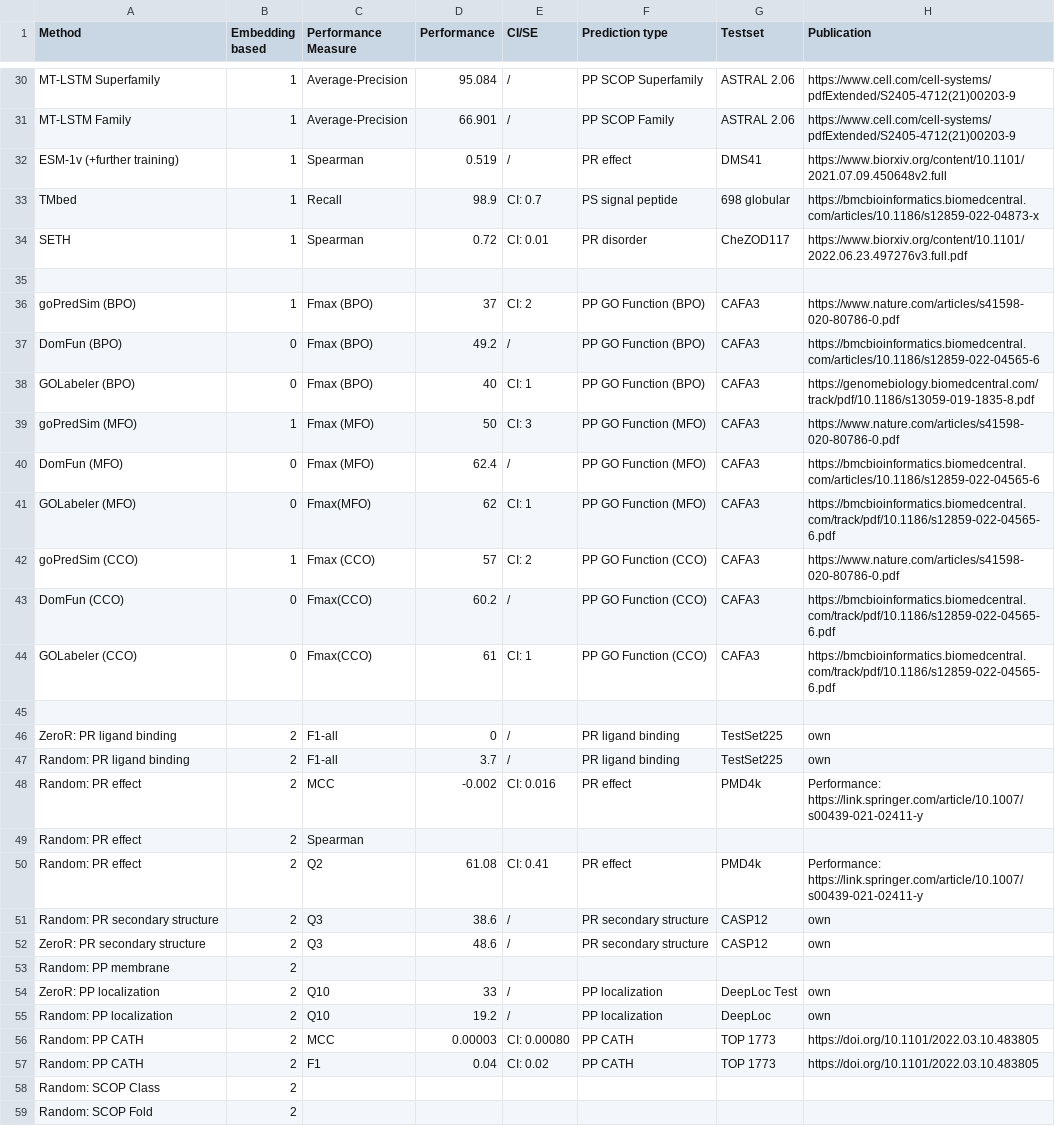
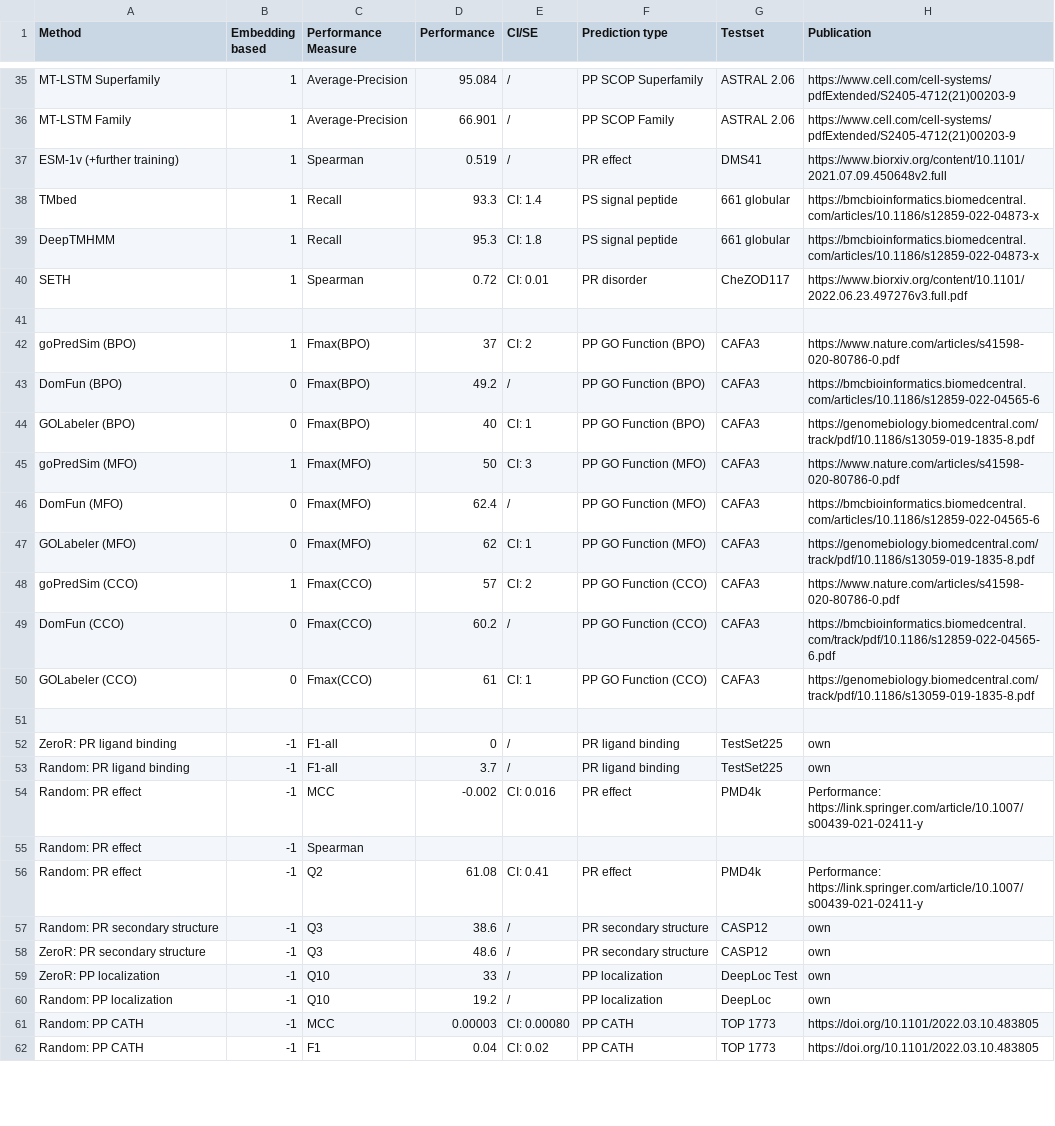
Before and after one commit to erckert/EV-embeddings-figures, a CSV file: overview_method_performances.csv, drawn as a sheet; only a part is shown, gaps mark what is left out; the diff covers the shown part only.

Commit message:
Added additional methods

```diff
--- a/overview_method_performances.csv
+++ b/overview_method_performances.csv
@@ -32,28 +37,26 @@ MT-LSTM Family;1;Average-Precision;66.901;/;PP SCOP Family;ASTRAL 2.06;https://w
 ESM-1v (+further training);1;Spearman;0.519;/;PR effect;DMS41;https://www.biorxiv.org/content/10.1101/2021.07.09.450648v2.full
-TMbed;1;Recall;98.9;CI: 0.7;PS signal peptide;698 globular;https://bmcbioinformatics.biomedcentral.com/articles/10.1186/s12859-022-04873-x
+TMbed;1;Recall;93.3;CI: 1.4;PS signal peptide;661 globular;https://bmcbioinformatics.biomedcentral.com/articles/10.1186/s12859-022-04873-x
+DeepTMHMM;1;Recall;95.3;CI: 1.8;PS signal peptide;661 globular;https://bmcbioinformatics.biomedcentral.com/articles/10.1186/s12859-022-04873-x
 SETH;1;Spearman;0.72;CI: 0.01;PR disorder;CheZOD117;https://www.biorxiv.org/content/10.1101/2022.06.23.497276v3.full.pdf
 ;;;;;;;
-goPredSim (BPO);1;Fmax (BPO);37;CI: 2;PP GO Function (BPO); CAFA3;https://www.nature.com/articles/s41598-020-80786-0.pdf
-DomFun (BPO);0;Fmax (BPO);49.2;/;PP GO Function (BPO); CAFA3;https://bmcbioinformatics.biomedcentral.com/articles/10.1186/s12859-022-04565-6
-GOLabeler (BPO);0;Fmax (BPO);40;CI: 1;PP GO Function (BPO);CAFA3;https://genomebiology.biomedcentral.com/track/pdf/10.1186/s13059-019-1835-8.pdf
-goPredSim (MFO);1;Fmax (MFO);50;CI: 3;PP GO Function (MFO); CAFA3;https://www.nature.com/articles/s41598-020-80786-0.pdf
-DomFun (MFO);0;Fmax (MFO);62.4;/;PP GO Function (MFO); CAFA3;https://bmcbioinformatics.biomedcentral.com/articles/10.1186/s12859-022-04565-6
-GOLabeler (MFO);0;Fmax(MFO);62;CI: 1;PP GO Function (MFO);CAFA3;https://bmcbioinformatics.biomedcentral.com/track/pdf/10.1186/s12859-022-04565-6.pdf
-goPredSim (CCO);1;Fmax (CCO);57;CI: 2;PP GO Function (CCO); CAFA3;https://www.nature.com/articles/s41598-020-80786-0.pdf
+goPredSim (BPO);1;Fmax(BPO);37;CI: 2;PP GO Function (BPO); CAFA3;https://www.nature.com/articles/s41598-020-80786-0.pdf
+DomFun (BPO);0;Fmax(BPO);49.2;/;PP GO Function (BPO); CAFA3;https://bmcbioinformatics.biomedcentral.com/articles/10.1186/s12859-022-04565-6
+GOLabeler (BPO);0;Fmax(BPO);40;CI: 1;PP GO Function (BPO);CAFA3;https://genomebiology.biomedcentral.com/track/pdf/10.1186/s13059-019-1835-8.pdf
+goPredSim (MFO);1;Fmax(MFO);50;CI: 3;PP GO Function (MFO); CAFA3;https://www.nature.com/articles/s41598-020-80786-0.pdf
+DomFun (MFO);0;Fmax(MFO);62.4;/;PP GO Function (MFO); CAFA3;https://bmcbioinformatics.biomedcentral.com/articles/10.1186/s12859-022-04565-6
+GOLabeler (MFO);0;Fmax(MFO);62;CI: 1;PP GO Function (MFO);CAFA3;https://genomebiology.biomedcentral.com/track/pdf/10.1186/s13059-019-1835-8.pdf
+goPredSim (CCO);1;Fmax(CCO);57;CI: 2;PP GO Function (CCO); CAFA3;https://www.nature.com/articles/s41598-020-80786-0.pdf
 DomFun (CCO);0;Fmax(CCO);60.2;/;PP GO Function (CCO);CAFA3;https://bmcbioinformatics.biomedcentral.com/track/pdf/10.1186/s12859-022-04565-6.pdf
-GOLabeler (CCO);0;Fmax(CCO);61;CI: 1;PP GO Function (CCO);CAFA3;https://bmcbioinformatics.biomedcentral.com/track/pdf/10.1186/s12859-022-04565-6.pdf
+GOLabeler (CCO);0;Fmax(CCO);61;CI: 1;PP GO Function (CCO);CAFA3;https://genomebiology.biomedcentral.com/track/pdf/10.1186/s13059-019-1835-8.pdf
 ;;;;;;;
-ZeroR: PR ligand binding;2;F1-all;0;/;PR ligand binding;TestSet225;own
-Random: PR ligand binding;2;F1-all;3.7;/;PR ligand binding;TestSet225;own
-Random: PR effect;2;MCC;-0.002;CI: 0.016;PR effect;PMD4k;Performance: https://link.springer.com/article/10.1007/s00439-021-02411-y
-Random: PR effect;2;Spearman;;;;;
-Random: PR effect;2;Q2;61.08;CI: 0.41;PR effect;PMD4k;Performance: https://link.springer.com/article/10.1007/s00439-021-02411-y
-Random: PR secondary structure;2;Q3;38.6;/;PR secondary structure;CASP12;own
-ZeroR: PR secondary structure;2;Q3;48.6;/;PR secondary structure;CASP12;own
-Random: PP membrane;2;;;;;;
-ZeroR: PP localization;2;Q10;33;/;PP localization;DeepLoc Test;own
-Random: PP localization;2;Q10;19.2;/;PP localization;DeepLoc;own
-Random: PP CATH;2;MCC;0.00003;CI: 0.00080;PP CATH;TOP 1773;https://doi.org/10.1101/2022.03.10.483805
-Random: PP CATH;2;F1;0.04;CI: 0.02;PP CATH;TOP 1773;https://doi.org/10.1101/2022.03.10.483805
-Random: SCOP Class;2;;;;;;
-Random: SCOP Fold;2;;;;;;
+ZeroR: PR ligand binding;-1;F1-all;0;/;PR ligand binding;TestSet225;own
+Random: PR ligand binding;-1;F1-all;3.7;/;PR ligand binding;TestSet225;own
+Random: PR effect;-1;MCC;-0.002;CI: 0.016;PR effect;PMD4k;Performance: https://link.springer.com/article/10.1007/s00439-021-02411-y
+Random: PR effect;-1;Spearman;;;;;
+Random: PR effect;-1;Q2;61.08;CI: 0.41;PR effect;PMD4k;Performance: https://link.springer.com/article/10.1007/s00439-021-02411-y
+Random: PR secondary structure;-1;Q3;38.6;/;PR secondary structure;CASP12;own
+ZeroR: PR secondary structure;-1;Q3;48.6;/;PR secondary structure;CASP12;own
+ZeroR: PP localization;-1;Q10;33;/;PP localization;DeepLoc Test;own
+Random: PP localization;-1;Q10;19.2;/;PP localization;DeepLoc;own
+Random: PP CATH;-1;MCC;0.00003;CI: 0.00080;PP CATH;TOP 1773;https://doi.org/10.1101/2022.03.10.483805
+Random: PP CATH;-1;F1;0.04;CI: 0.02;PP CATH;TOP 1773;https://doi.org/10.1101/2022.03.10.483805
```
Also changed, not shown: 14 added rows, 3 removed rows and 17 edited cells elsewhere in this file, 1 other file.
